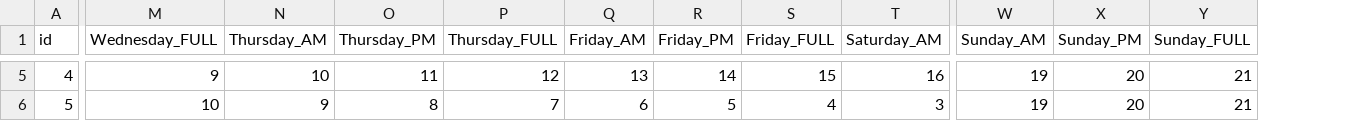
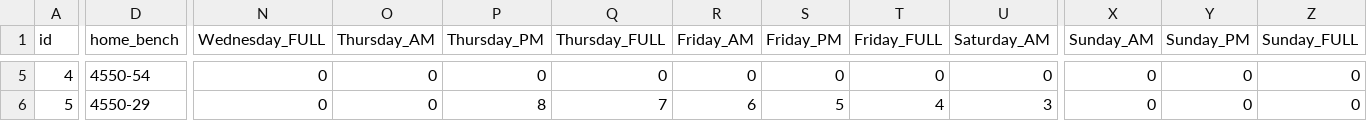
Before and after one commit to Alberto024/scheduling_app, a CSV file: app/demo_roster.csv, drawn as a sheet; only a part is shown, gaps mark what is left out; addresses are those after the commit; the diff covers the shown part only; the diff names each change by its address in the sheet, - before the commit and + after, or states it on an @@ line.

```diff
--- a/app/demo_roster.csv
+++ b/app/demo_roster.csv
+column D (home_bench), rows 5-6: 4550-54 | 4550-29
-N5 (Wednesday_FULL): 9
+N5 (Wednesday_FULL): 0
-O5 (Thursday_AM): 10
+O5 (Thursday_AM): 0
-P5 (Thursday_PM): 11
+P5 (Thursday_PM): 0
-Q5 (Thursday_FULL): 12
+Q5 (Thursday_FULL): 0
-R5 (Friday_AM): 13
+R5 (Friday_AM): 0
-S5 (Friday_PM): 14
+S5 (Friday_PM): 0
-T5 (Friday_FULL): 15
+T5 (Friday_FULL): 0
-U5 (Saturday_AM): 16
+U5 (Saturday_AM): 0
-X5:X6 (Sunday_AM): 19
+X5:X6 (Sunday_AM): 0
-Y5:Y6 (Sunday_PM): 20
+Y5:Y6 (Sunday_PM): 0
-Z5:Z6 (Sunday_FULL): 21
+Z5:Z6 (Sunday_FULL): 0
-N6 (Wednesday_FULL): 10
+N6 (Wednesday_FULL): 0
-O6 (Thursday_AM): 9
+O6 (Thursday_AM): 0
```
Also changed, not shown: 49 edited cells elsewhere in this file, 4 other files.
